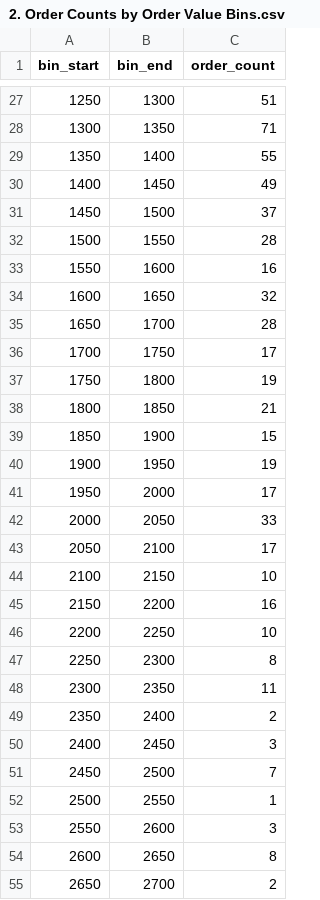
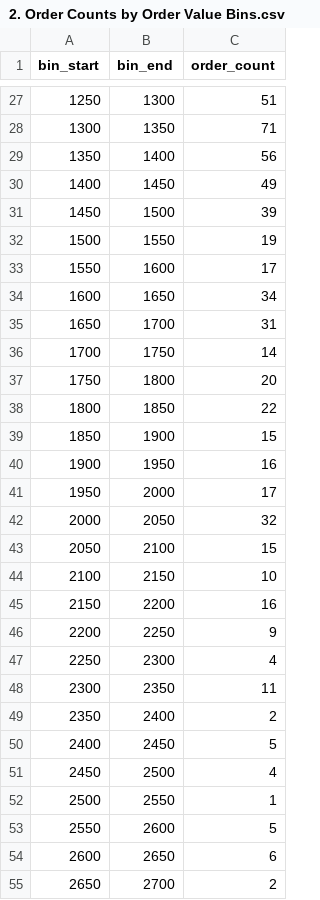
Before and after one commit to lishanisrikaran/retail-sql-analytics, a CSV file: 5) Order Value Distribution/Results/2. Order Counts by Order Value Bins.csv, drawn as a sheet; only a part is shown, gaps mark what is left out; the diff covers the shown part only.

Commit message:
Updating Order Value Distribution SQL Query + Analysis

```diff
--- a/5) Order Value Distribution/Results/2. Order Counts by Order Value Bins.csv
+++ b/5) Order Value Distribution/Results/2. Order Counts by Order Value Bins.csv
@@ -28,28 +28,28 @@ bin_start,bin_end,order_count
 1300,1350,71
-1350,1400,55
+1350,1400,56
 1400,1450,49
-1450,1500,37
-1500,1550,28
-1550,1600,16
-1600,1650,32
-1650,1700,28
-1700,1750,17
-1750,1800,19
-1800,1850,21
+1450,1500,39
+1500,1550,19
+1550,1600,17
+1600,1650,34
+1650,1700,31
+1700,1750,14
+1750,1800,20
+1800,1850,22
 1850,1900,15
-1900,1950,19
+1900,1950,16
 1950,2000,17
-2000,2050,33
-2050,2100,17
+2000,2050,32
+2050,2100,15
 2100,2150,10
 2150,2200,16
-2200,2250,10
-2250,2300,8
+2200,2250,9
+2250,2300,4
 2300,2350,11
 2350,2400,2
-2400,2450,3
-2450,2500,7
+2400,2450,5
+2450,2500,4
 2500,2550,1
-2550,2600,3
-2600,2650,8
+2550,2600,5
+2600,2650,6
 2650,2700,2
```
Also changed, not shown: 5 added rows, 4 removed rows and 33 edited cells elsewhere in this file, 5 other files.
